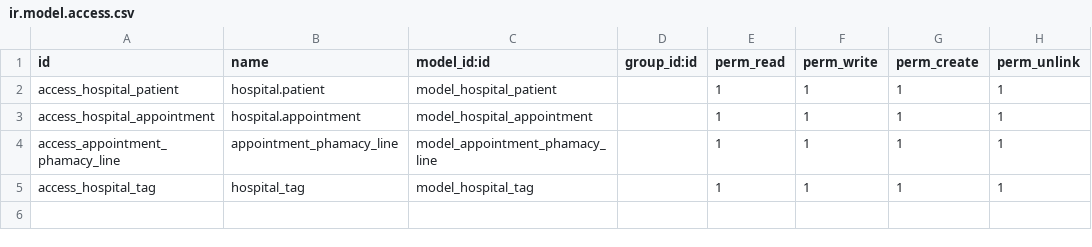
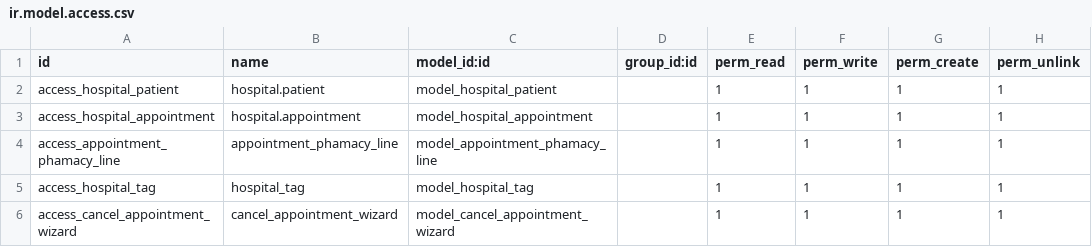
Before and after one commit to salahhaitham/Hospital_Managment_System, a CSV file: security/ir.model.access.csv, drawn as a sheet; the diff names each change by its address in the sheet, - before the commit and + after, or states it on an @@ line.

Commit message:
wizard and data file

```diff
--- a/security/ir.model.access.csv
+++ b/security/ir.model.access.csv
+row 6: access_cancel_appointment_wizard | cancel_appointment_wizard | model_cancel_appointment_wizard |  | 1 | 1 | 1 | 1
```
Also changed, not shown: 9 other files.
